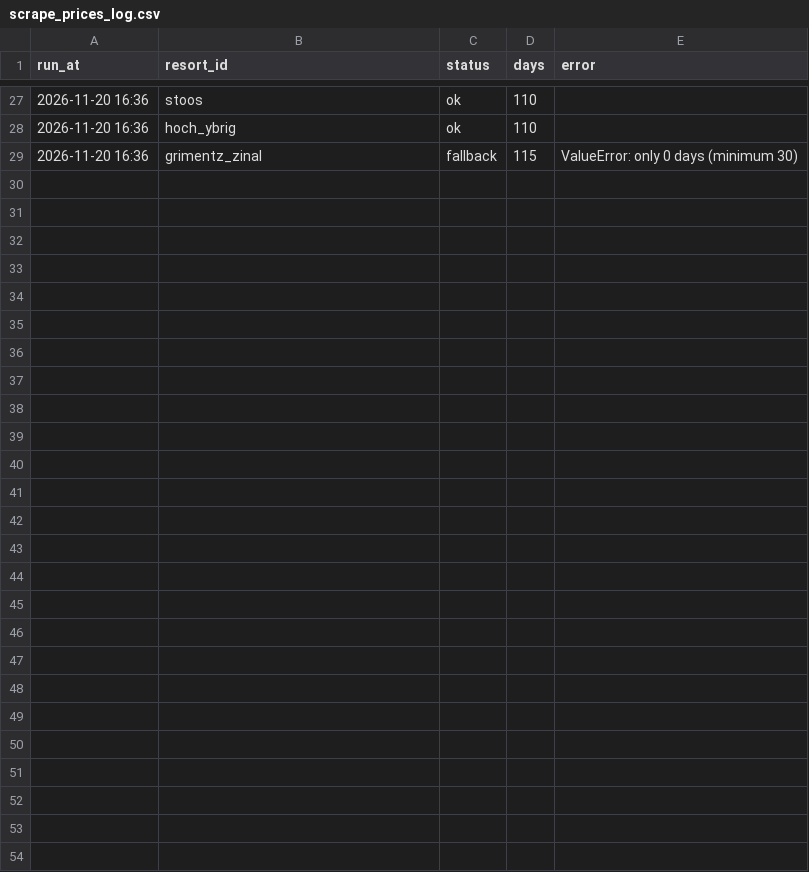
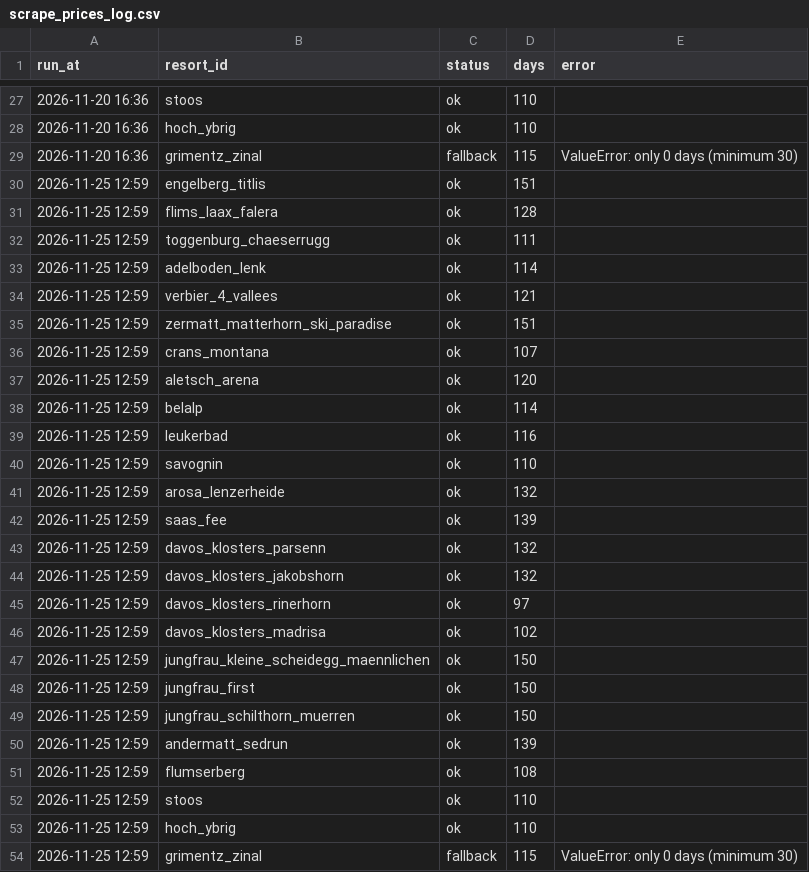
Before and after one commit to DimitriSiegrist/SkiGuru, a CSV file: logs/scrape_prices_log.csv, drawn as a sheet; only a part is shown, gaps mark what is left out; the diff names each change by its address in the sheet, - before the commit and + after, or states it on an @@ line.

```diff
--- a/logs/scrape_prices_log.csv
+++ b/logs/scrape_prices_log.csv
+row 30: 2026-11-25 12:59 | engelberg_titlis | ok | 151
+row 31: 2026-11-25 12:59 | flims_laax_falera | ok | 128
+row 32: 2026-11-25 12:59 | toggenburg_chaeserrugg | ok | 111
+row 33: 2026-11-25 12:59 | adelboden_lenk | ok | 114
+row 34: 2026-11-25 12:59 | verbier_4_vallees | ok | 121
+row 35: 2026-11-25 12:59 | zermatt_matterhorn_ski_paradise | ok | 151
+row 36: 2026-11-25 12:59 | crans_montana | ok | 107
+row 37: 2026-11-25 12:59 | aletsch_arena | ok | 120
+row 38: 2026-11-25 12:59 | belalp | ok | 114
+row 39: 2026-11-25 12:59 | leukerbad | ok | 116
+row 40: 2026-11-25 12:59 | savognin | ok | 110
+row 41: 2026-11-25 12:59 | arosa_lenzerheide | ok | 132
+row 42: 2026-11-25 12:59 | saas_fee | ok | 139
+row 43: 2026-11-25 12:59 | davos_klosters_parsenn | ok | 132
+row 44: 2026-11-25 12:59 | davos_klosters_jakobshorn | ok | 132
+row 45: 2026-11-25 12:59 | davos_klosters_rinerhorn | ok | 97
+row 46: 2026-11-25 12:59 | davos_klosters_madrisa | ok | 102
+row 47: 2026-11-25 12:59 | jungfrau_kleine_scheidegg_maennlichen | ok | 150
+row 48: 2026-11-25 12:59 | jungfrau_first | ok | 150
+row 49: 2026-11-25 12:59 | jungfrau_schilthorn_muerren | ok | 150
+row 50: 2026-11-25 12:59 | andermatt_sedrun | ok | 139
+row 51: 2026-11-25 12:59 | flumserberg | ok | 108
+row 52: 2026-11-25 12:59 | stoos | ok | 110
+row 53: 2026-11-25 12:59 | hoch_ybrig | ok | 110
+row 54: 2026-11-25 12:59 | grimentz_zinal | fallback | 115 | ValueError: only 0 days (minimum 30)
```
Also changed, not shown: 1 other file.
